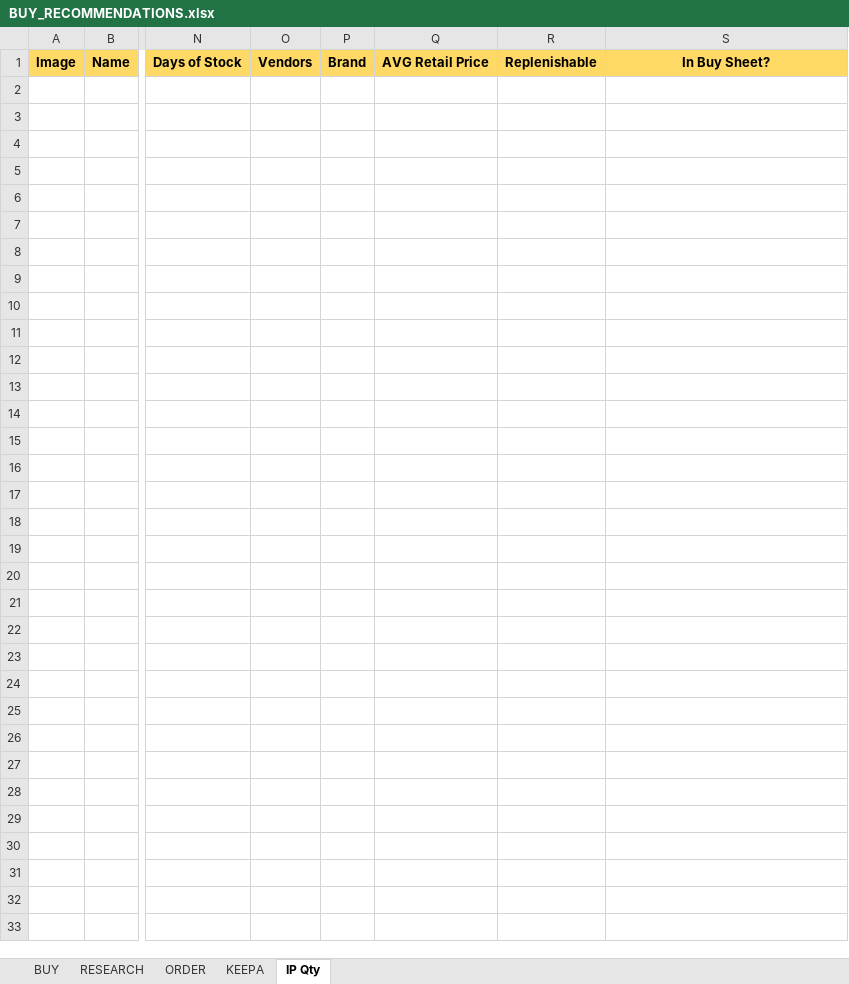
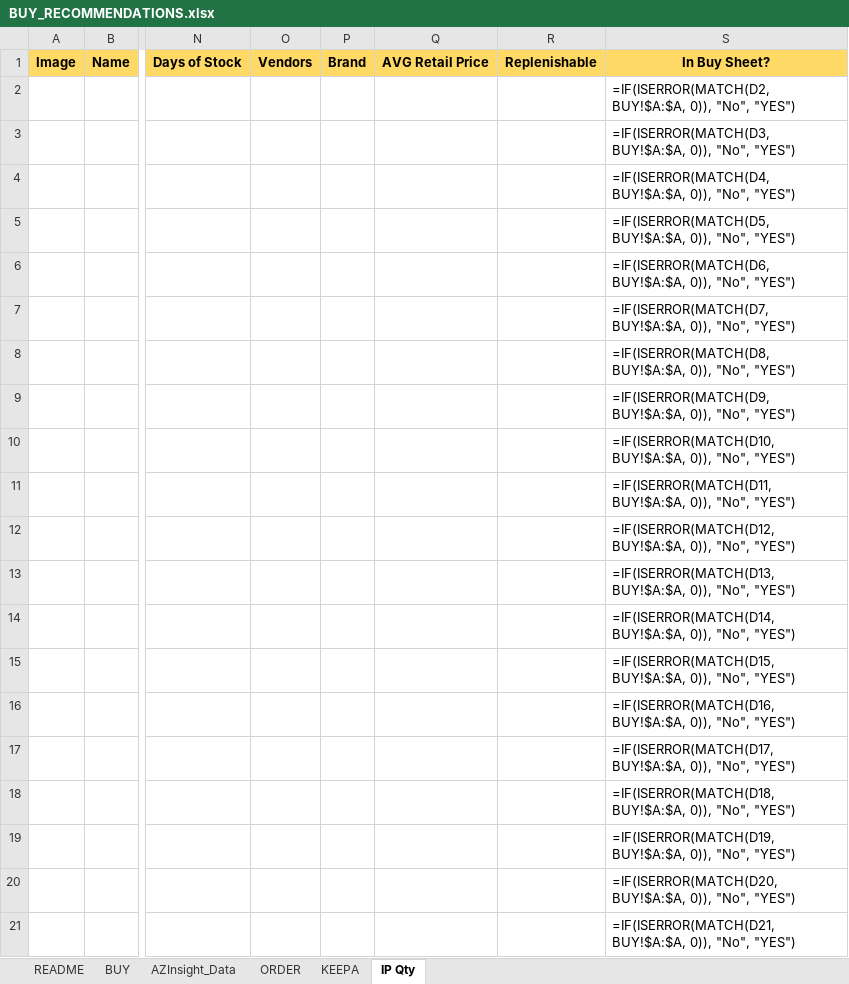
Before and after one commit to johnwesleyquintero/resume, an Excel workbook: public/excel_templates/BUY_RECOMMENDATIONS.xlsx, sheet IP Qty, drawn as a sheet; only a part is shown, gaps mark what is left out; values as stored, in another font and other column widths than the file's, no borders; formulas without a stored value are shown as written; rows hold the shown columns only; the diff covers the shown part only; the diff names each change by its address in the sheet, - before the commit and + after, or states it on an @@ line.

```diff
--- a/public/excel_templates/BUY_RECOMMENDATIONS.xlsx (sheet IP Qty)
+++ b/public/excel_templates/BUY_RECOMMENDATIONS.xlsx (sheet IP Qty)
-sheet tab: RESEARCH
+sheet tab: README
+sheet tab: AZInsight_Data
+row 2:  |  |  |  |  |  |  | =IF(ISERROR(MATCH(D2, BUY!$A:$A, 0)), "No", "YES")
+row 3:  |  |  |  |  |  |  | =IF(ISERROR(MATCH(D3, BUY!$A:$A, 0)), "No", "YES")
+row 4:  |  |  |  |  |  |  | =IF(ISERROR(MATCH(D4, BUY!$A:$A, 0)), "No", "YES")
+row 5:  |  |  |  |  |  |  | =IF(ISERROR(MATCH(D5, BUY!$A:$A, 0)), "No", "YES")
+row 6:  |  |  |  |  |  |  | =IF(ISERROR(MATCH(D6, BUY!$A:$A, 0)), "No", "YES")
+row 7:  |  |  |  |  |  |  | =IF(ISERROR(MATCH(D7, BUY!$A:$A, 0)), "No", "YES")
+row 8:  |  |  |  |  |  |  | =IF(ISERROR(MATCH(D8, BUY!$A:$A, 0)), "No", "YES")
+row 9:  |  |  |  |  |  |  | =IF(ISERROR(MATCH(D9, BUY!$A:$A, 0)), "No", "YES")
+row 10:  |  |  |  |  |  |  | =IF(ISERROR(MATCH(D10, BUY!$A:$A, 0)), "No", "YES")
+row 11:  |  |  |  |  |  |  | =IF(ISERROR(MATCH(D11, BUY!$A:$A, 0)), "No", "YES")
+row 12:  |  |  |  |  |  |  | =IF(ISERROR(MATCH(D12, BUY!$A:$A, 0)), "No", "YES")
+row 13:  |  |  |  |  |  |  | =IF(ISERROR(MATCH(D13, BUY!$A:$A, 0)), "No", "YES")
+row 14:  |  |  |  |  |  |  | =IF(ISERROR(MATCH(D14, BUY!$A:$A, 0)), "No", "YES")
+row 15:  |  |  |  |  |  |  | =IF(ISERROR(MATCH(D15, BUY!$A:$A, 0)), "No", "YES")
+row 16:  |  |  |  |  |  |  | =IF(ISERROR(MATCH(D16, BUY!$A:$A, 0)), "No", "YES")
+row 17:  |  |  |  |  |  |  | =IF(ISERROR(MATCH(D17, BUY!$A:$A, 0)), "No", "YES")
+row 18:  |  |  |  |  |  |  | =IF(ISERROR(MATCH(D18, BUY!$A:$A, 0)), "No", "YES")
+row 19:  |  |  |  |  |  |  | =IF(ISERROR(MATCH(D19, BUY!$A:$A, 0)), "No", "YES")
+row 20:  |  |  |  |  |  |  | =IF(ISERROR(MATCH(D20, BUY!$A:$A, 0)), "No", "YES")
+row 21:  |  |  |  |  |  |  | =IF(ISERROR(MATCH(D21, BUY!$A:$A, 0)), "No", "YES")
```
Also changed, not shown: 180 added rows elsewhere in this sheet, sheet BUY, sheet KEEPA, sheet ORDER.
